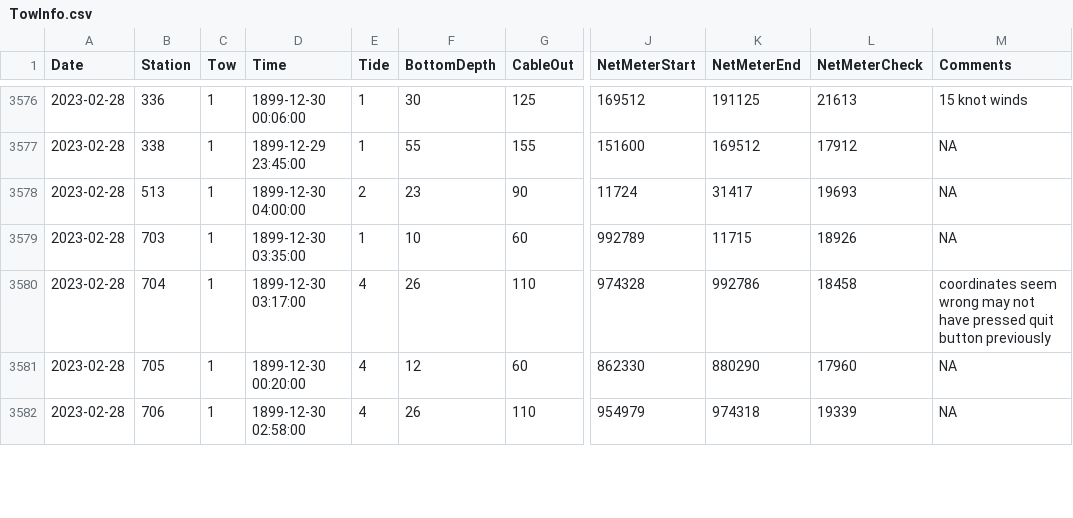
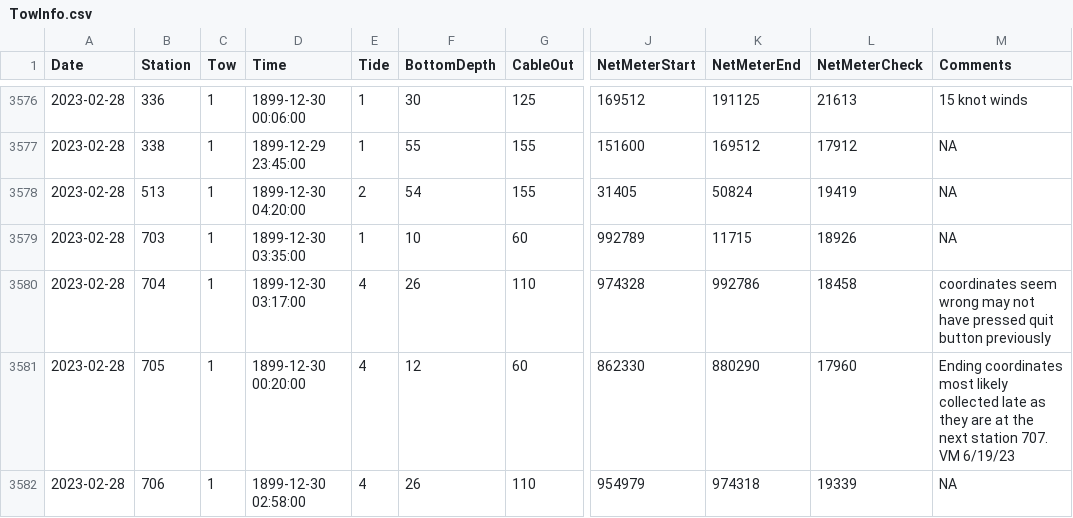
Before and after one commit to trinhxuann/CDFW-IEP-Surveys, a CSV file: data-raw/SLS/TowInfo.csv, drawn as a sheet; only a part is shown, gaps mark what is left out; the diff covers the shown part only; the diff names each change by its address in the sheet, - before the commit and + after, or states it on an @@ line.

Commit message:
Adjusted code to include new fields collected this year and updated metadata

```diff
--- a/data-raw/SLS/TowInfo.csv
+++ b/data-raw/SLS/TowInfo.csv
-D3578 (Time): 1899-12-30 04:00:00
+D3578 (Time): 1899-12-30 04:20:00
-F3578 (BottomDepth): 23
+F3578 (BottomDepth): 54
-G3578 (CableOut): 90
+G3578 (CableOut): 155
-J3578 (NetMeterStart): 11724
+J3578 (NetMeterStart): 31405
-K3578 (NetMeterEnd): 31417
+K3578 (NetMeterEnd): 50824
-L3578 (NetMeterCheck): 19693
+L3578 (NetMeterCheck): 19419
-M3581 (Comments): NA
+M3581 (Comments): Ending coordinates most likely collected late as they are at the next station 707. VM 6/19/23
```
Also changed, not shown: 35 edited cells elsewhere in this file, data-raw/SLS/Catch.csv, data-raw/yearlyChanges_SLS.csv, 10 other files.
